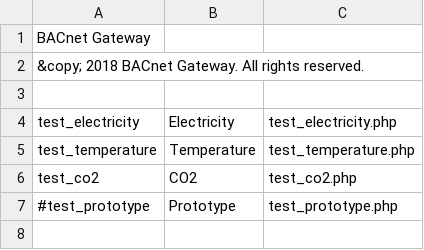
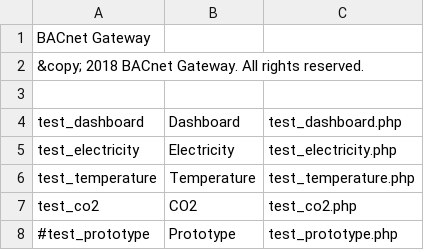
Before and after one commit to navkal/bgt, a CSV file: navbar.csv, drawn as a sheet; the diff names each change by its address in the sheet, - before the commit and + after, or states it on an @@ line.

Commit message:
dashboard prototype

```diff
--- a/navbar.csv
+++ b/navbar.csv
+row 4: test_dashboard | Dashboard | test_dashboard.php
```
Also changed, not shown: 2 other files.
